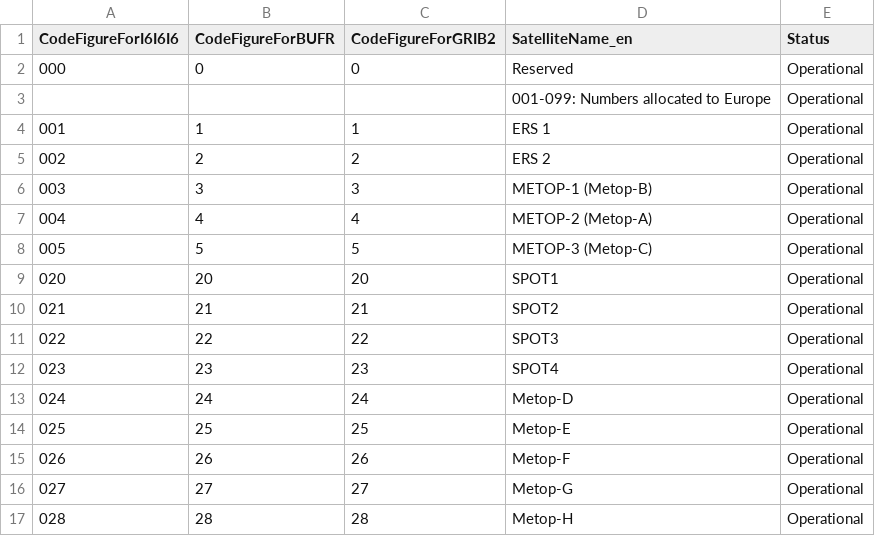
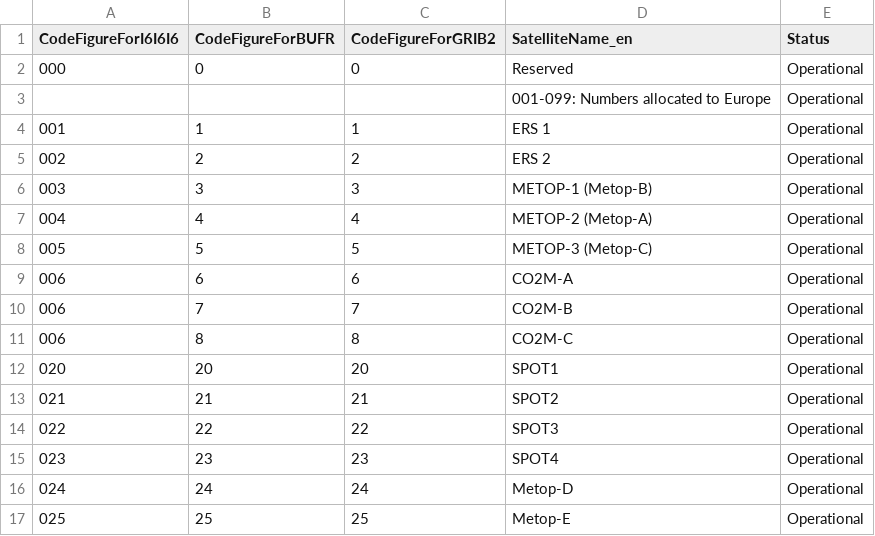
Before and after one commit to wmo-im/CCT, a CSV file: C05.csv, drawn as a sheet; only a part is shown; the shorter side is filled out with more unchanged rows; the diff names each change by its address in the sheet, - before the commit and + after, or states it on an @@ line.

Commit message:
Add 006,6,6,CO2M-A,Operational 006,7,7,CO2M-B,Operational 006,8,8,CO2M-C,Operational
to CCT 5

```diff
--- a/C05.csv
+++ b/C05.csv
+row 9: 006 | 6 | 6 | CO2M-A | Operational
+row 10: 006 | 7 | 7 | CO2M-B | Operational
+row 11: 006 | 8 | 8 | CO2M-C | Operational
```
